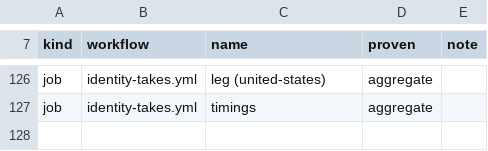
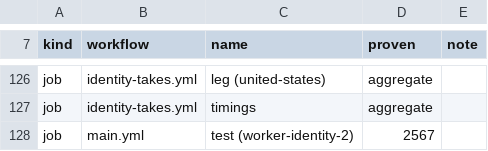
Before and after one commit to pawelkrupinski/movies, a TSV file: .github/gating-checks.tsv, drawn as a sheet; only a part is shown, gaps mark what is left out.

```diff
--- a/.github/gating-checks.tsv
+++ b/.github/gating-checks.tsv
@@ -127 +127,2 @@ job	identity-takes.yml	leg (united-states)	aggregate
 job	identity-takes.yml	timings	aggregate
+job	main.yml	test (worker-identity-2)	2567
```
